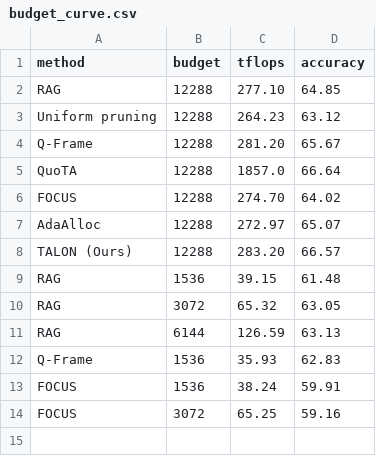
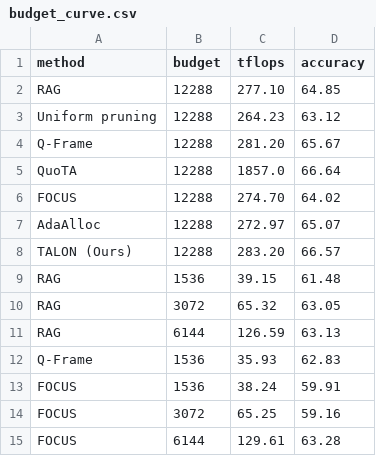
Before and after one commit to AyushBarik/TALON, a CSV file: fig/budget_curve.csv, drawn as a sheet; the diff names each change by its address in the sheet, - before the commit and + after, or states it on an @@ line.

```diff
--- a/fig/budget_curve.csv
+++ b/fig/budget_curve.csv
+row 15: FOCUS | 6144 | 129.61 | 63.28
```
Also changed, not shown: 2 other files.
